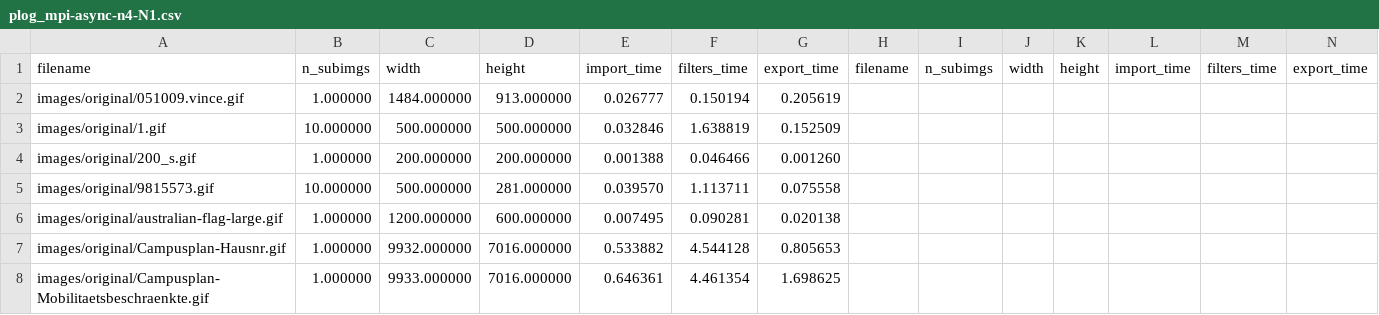
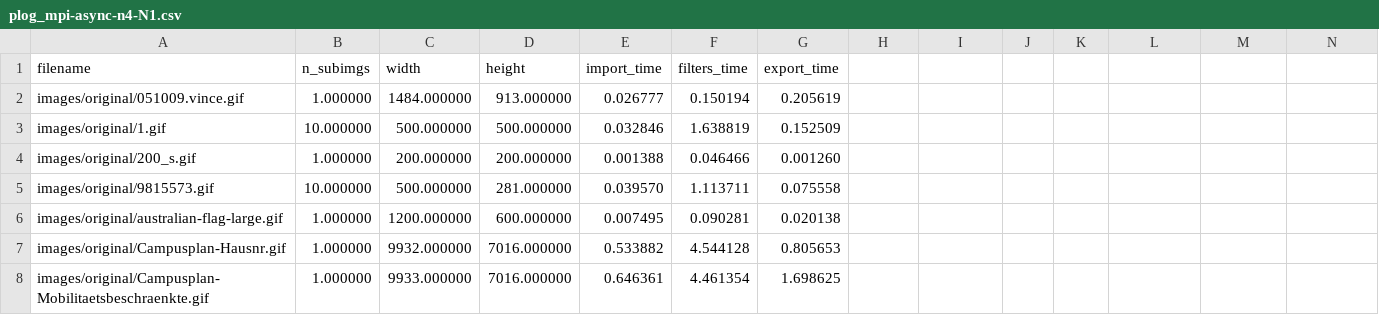
Before and after one commit to fabrizio-indirli/sobel-parallel, a CSV file: logs_plots/plog_mpi-async-n4-N1.csv, drawn as a sheet; only a part is shown; removed rows and columns are numbered as before the commit, all else as after; rows hold the shown columns only; the diff names each change by its address in the sheet, - before the commit and + after, or states it on an @@ line.

Commit message:
Update plog_mpi-async-n4-N1.csv

```diff
--- a/logs_plots/plog_mpi-async-n4-N1.csv
+++ b/logs_plots/plog_mpi-async-n4-N1.csv
-row 1: filename | n_subimgs | width | height | import_time | filters_time | export_time | filename | n_subimgs | width | height | import_time | filters_time | export_time
+row 1: filename | n_subimgs | width | height | import_time | filters_time | export_time
```
